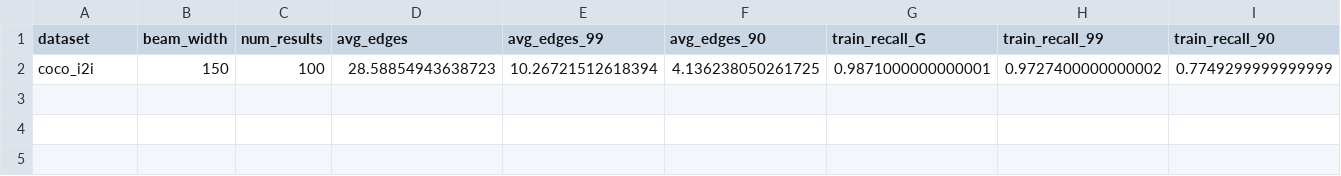
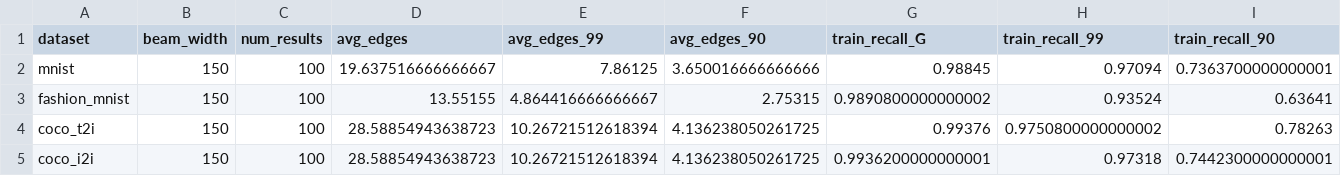
Before and after one commit to PratyushAvi/navigable-graphs, a CSV file: beam_search_summary.csv, drawn as a sheet; only a part is shown; removed rows and columns are numbered as before the commit, all else as after; rows hold the shown columns only; the diff names each change by its address in the sheet, - before the commit and + after, or states it on an @@ line.

```diff
--- a/beam_search_summary.csv
+++ b/beam_search_summary.csv
-row 2: coco_i2i | 150 | 100 | 28.58854943638723 | 10.26721512618394 | 4.136238050261725 | 0.9871000000000001 | 0.9727400000000002 | 0.7749299999999999
+row 2: mnist | 150 | 100 | 19.637516666666667 | 7.86125 | 3.650016666666666 | 0.98845 | 0.97094 | 0.7363700000000001
+row 3: fashion_mnist | 150 | 100 | 13.55155 | 4.864416666666667 | 2.75315 | 0.9890800000000002 | 0.93524 | 0.63641
+row 4: coco_t2i | 150 | 100 | 28.58854943638723 | 10.26721512618394 | 4.136238050261725 | 0.99376 | 0.9750800000000002 | 0.78263
+row 5: coco_i2i | 150 | 100 | 28.58854943638723 | 10.26721512618394 | 4.136238050261725 | 0.9936200000000001 | 0.97318 | 0.7442300000000001
```
Also changed, not shown: 2 other files.
